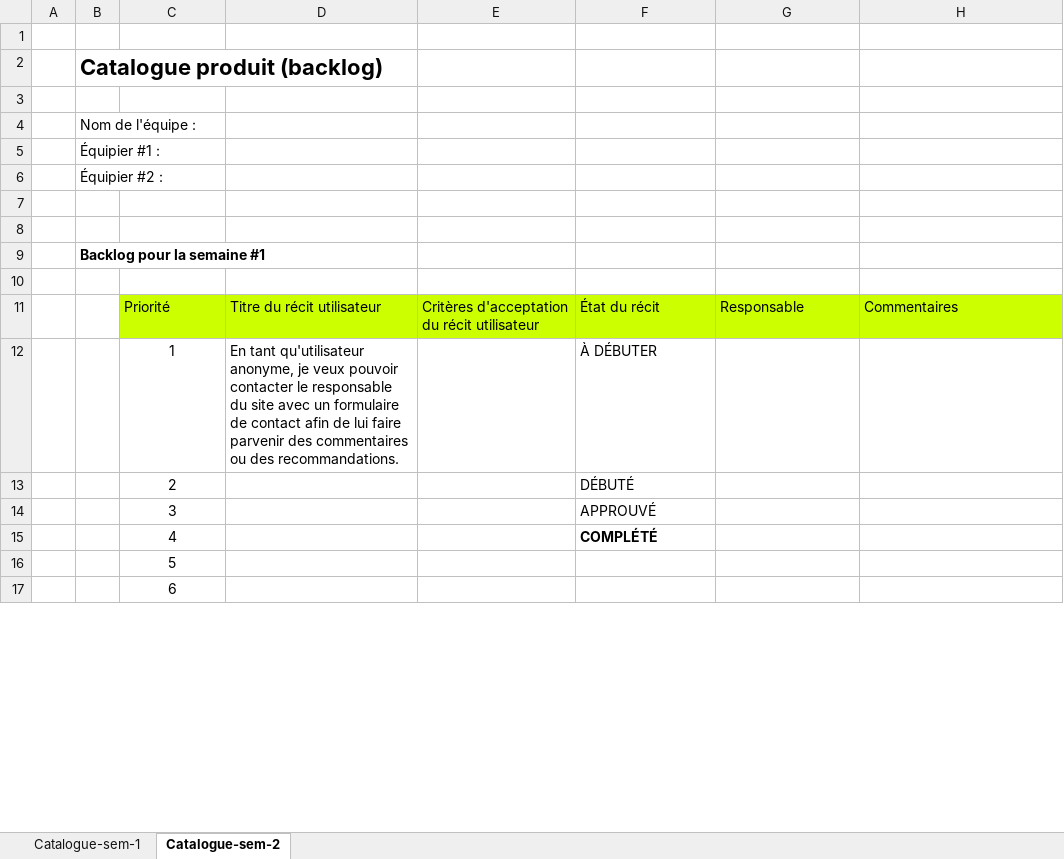
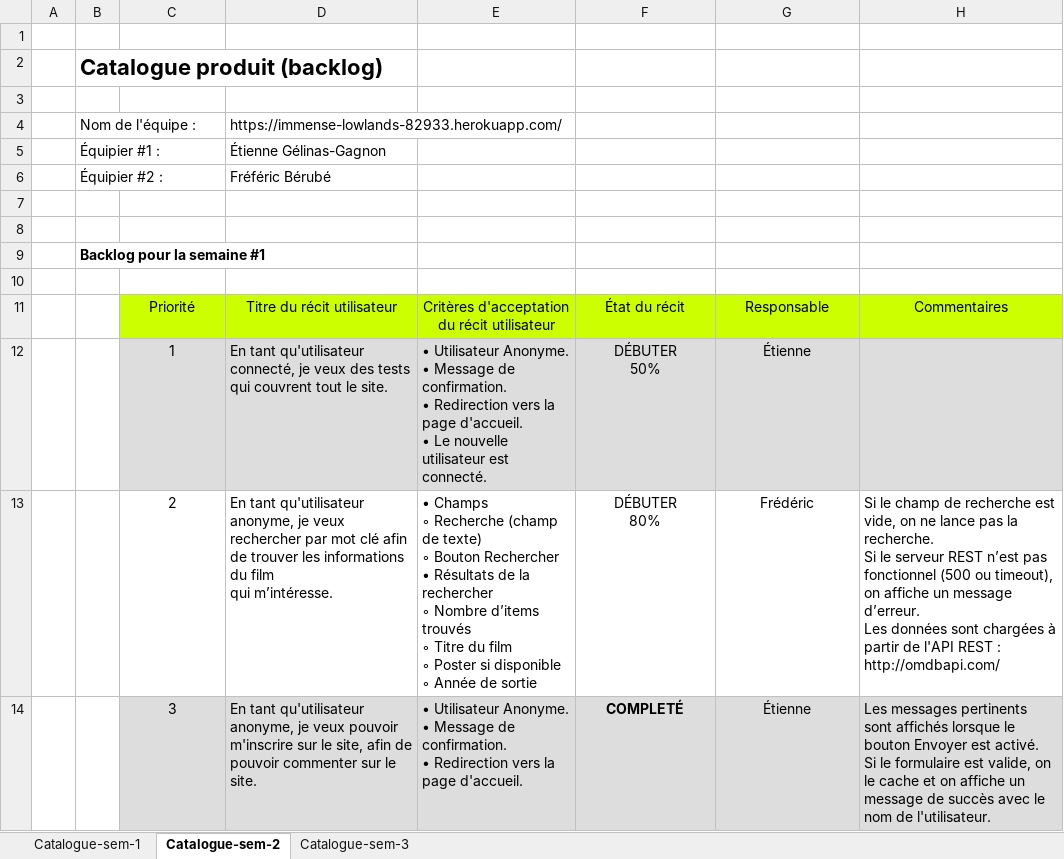
Before and after one commit to Kynnai/TP-AppWeb, an Excel workbook: Enonce/Backlog.xlsx, sheet Catalogue-sem-2, drawn as a sheet; only a part is shown; values as stored, in another font and other column widths than the file's, no borders; removed rows and columns are numbered as before the commit, all else as after; ↵ is a line break in a cell; the diff covers the shown part only; the diff names each change by its address in the sheet, - before the commit and + after, or states it on an @@ line.

Commit message:
Backlog complété

```diff
--- a/Enonce/Backlog.xlsx (sheet Catalogue-sem-2)
+++ b/Enonce/Backlog.xlsx (sheet Catalogue-sem-2)
+sheet tab: Catalogue-sem-3
-D4: (empty)
+D4: https://immense-lowlands-82933.herokuapp.com/
-D5: (empty)
+D5: Étienne Gélinas-Gagnon
-D6: (empty)
+D6: Fréféric Bérubé
-C11:H11 alignment: left
+C11:H11 alignment: center
-row 12:  |  | 1 | En tant qu'utilisateur anonyme, je veux pouvoir contacter le responsable du site avec un formulaire de contact afin de lui faire parvenir des commentaires ou des recommandations. |  | À DÉBUTER
-row 13:  |  | 2 |  |  | DÉBUTÉ
-row 14:  |  | 3 |  |  | APPROUVÉ
-row 15:  |  | 4 |  |  | COMPLÉTÉ
-row 16:  |  | 5
-row 17:  |  | 6
+row 12:  |  | 1 | En tant qu'utilisateur connecté, je veux des tests qui couvrent tout le site. | • Utilisateur Anonyme. ↵ • Message de confirmation. ↵ • Redirection vers la page d'accueil. ↵ • Le nouvelle utilisateur est connecté. | DÉBUTER ↵ 50% | Étienne
+row 13:  |  | 2 | En tant qu'utilisateur anonyme, je veux rechercher par mot clé afin de trouver les informations du film ↵ qui m’intéresse. | • Champs ↵ ◦ Recherche (champ de texte) ↵ ◦ Bouton Rechercher ↵ • Résultats de la rechercher ↵ ◦ Nombre d’items trouvés ↵ ◦ Titre du film ↵ ◦ Poster si disponible ↵ ◦ Année de sortie | DÉBUTER ↵ 80% | Frédéric | Si le champ de recherche est vide, on ne lance pas la recherche. ↵ Si le serveur REST n’est pas fonctionnel (500 ou timeout), on affiche un message d’erreur. ↵ Les données sont chargées à partir de l'API REST : http://omdbapi.com/
+row 14:  |  | 3 | En tant qu'utilisateur anonyme, je veux pouvoir m'inscrire sur le site, afin de pouvoir commenter sur le site. | • Utilisateur Anonyme. ↵ • Message de confirmation. ↵ • Redirection vers la page d'accueil. | COMPLETÉ | Étienne | Les messages pertinents sont affichés lorsque le bouton Envoyer est activé. ↵ Si le formulaire est valide, on le cache et on affiche un message de succès avec le nom de l'utilisateur.
```
Also changed, not shown: 28 added rows and cell formats elsewhere in this sheet, sheet Catalogue-sem-1.
